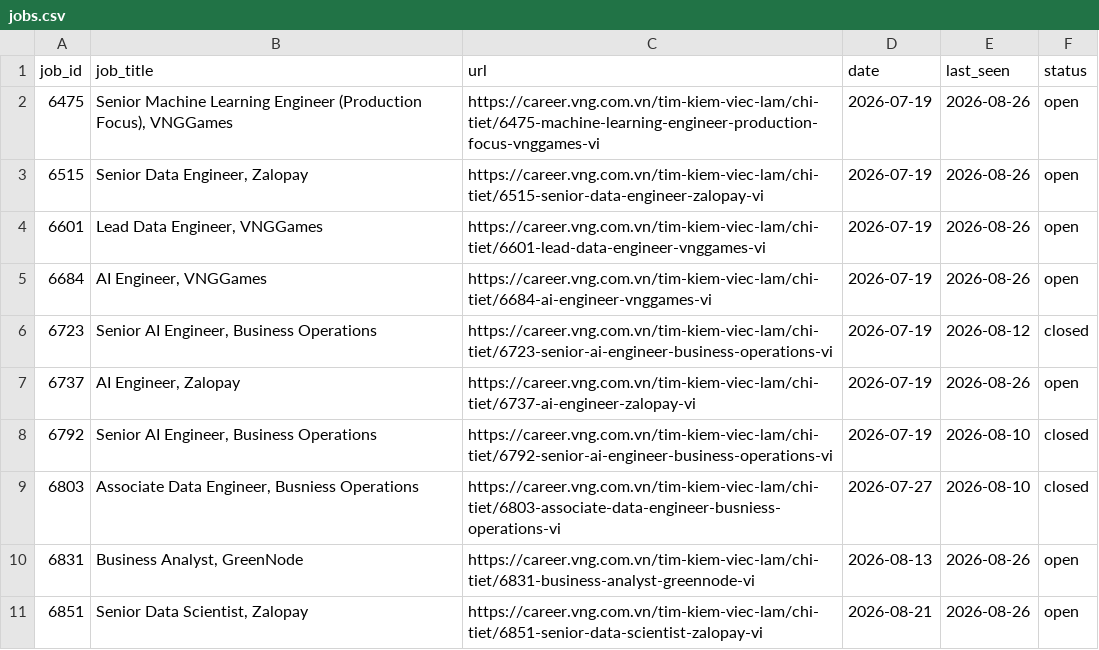
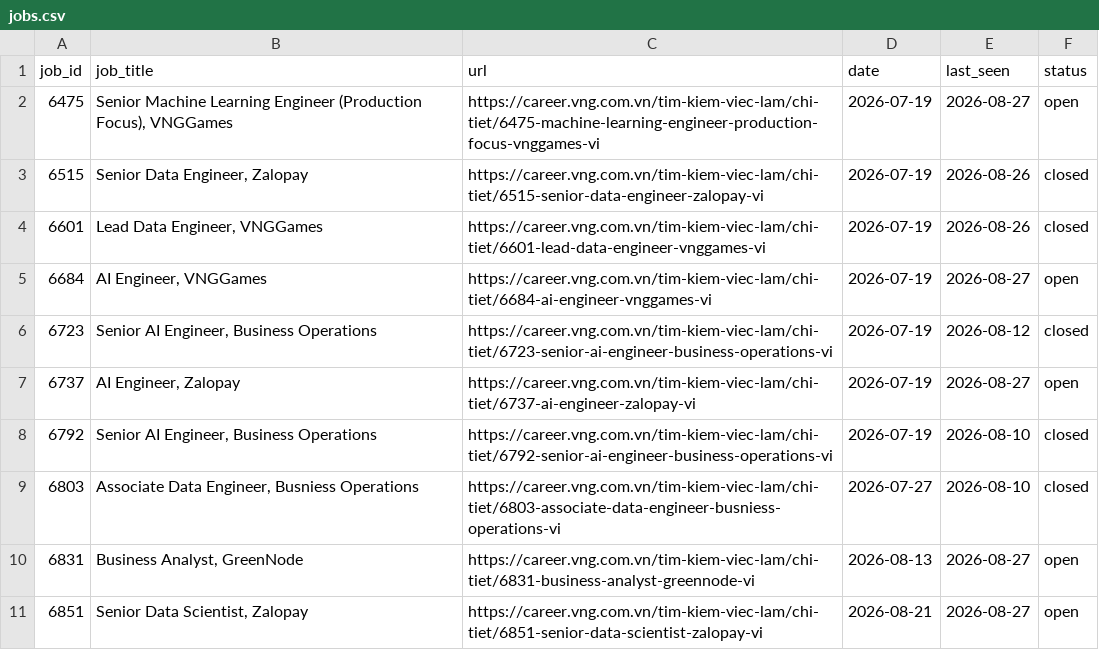
Before and after one commit to todayishql/automation__vng_job_alert__daily, a CSV file: data/jobs.csv, drawn as a sheet.

```diff
--- a/data/jobs.csv
+++ b/data/jobs.csv
@@ -1,11 +1,11 @@
 job_id,job_title,url,date,last_seen,status
-6475,"Senior Machine Learning Engineer (Production Focus), VNGGames",https://career.vng.com.vn/tim-kiem-viec-lam/chi-tiet/6475-machine-learning-engineer-production-focus-vnggames-vi,2026-07-19,2026-08-26,open
-6515,"Senior Data Engineer, Zalopay",https://career.vng.com.vn/tim-kiem-viec-lam/chi-tiet/6515-senior-data-engineer-zalopay-vi,2026-07-19,2026-08-26,open
-6601,"Lead Data Engineer, VNGGames",https://career.vng.com.vn/tim-kiem-viec-lam/chi-tiet/6601-lead-data-engineer-vnggames-vi,2026-07-19,2026-08-26,open
-6684,"AI Engineer, VNGGames",https://career.vng.com.vn/tim-kiem-viec-lam/chi-tiet/6684-ai-engineer-vnggames-vi,2026-07-19,2026-08-26,open
+6475,"Senior Machine Learning Engineer (Production Focus), VNGGames",https://career.vng.com.vn/tim-kiem-viec-lam/chi-tiet/6475-machine-learning-engineer-production-focus-vnggames-vi,2026-07-19,2026-08-27,open
+6515,"Senior Data Engineer, Zalopay",https://career.vng.com.vn/tim-kiem-viec-lam/chi-tiet/6515-senior-data-engineer-zalopay-vi,2026-07-19,2026-08-26,closed
+6601,"Lead Data Engineer, VNGGames",https://career.vng.com.vn/tim-kiem-viec-lam/chi-tiet/6601-lead-data-engineer-vnggames-vi,2026-07-19,2026-08-26,closed
+6684,"AI Engineer, VNGGames",https://career.vng.com.vn/tim-kiem-viec-lam/chi-tiet/6684-ai-engineer-vnggames-vi,2026-07-19,2026-08-27,open
 6723,"Senior AI Engineer, Business Operations",https://career.vng.com.vn/tim-kiem-viec-lam/chi-tiet/6723-senior-ai-engineer-business-operations-vi,2026-07-19,2026-08-12,closed
-6737,"AI Engineer, Zalopay",https://career.vng.com.vn/tim-kiem-viec-lam/chi-tiet/6737-ai-engineer-zalopay-vi,2026-07-19,2026-08-26,open
+6737,"AI Engineer, Zalopay",https://career.vng.com.vn/tim-kiem-viec-lam/chi-tiet/6737-ai-engineer-zalopay-vi,2026-07-19,2026-08-27,open
 6792,"Senior AI Engineer, Business Operations",https://career.vng.com.vn/tim-kiem-viec-lam/chi-tiet/6792-senior-ai-engineer-business-operations-vi,2026-07-19,2026-08-10,closed
 6803,"Associate Data Engineer, Busniess Operations",https://career.vng.com.vn/tim-kiem-viec-lam/chi-tiet/6803-associate-data-engineer-busniess-operations-vi,2026-07-27,2026-08-10,closed
-6831,"Business Analyst, GreenNode",https://career.vng.com.vn/tim-kiem-viec-lam/chi-tiet/6831-business-analyst-greennode-vi,2026-08-13,2026-08-26,open
-6851,"Senior Data Scientist, Zalopay",https://career.vng.com.vn/tim-kiem-viec-lam/chi-tiet/6851-senior-data-scientist-zalopay-vi,2026-08-21,2026-08-26,open
+6831,"Business Analyst, GreenNode",https://career.vng.com.vn/tim-kiem-viec-lam/chi-tiet/6831-business-analyst-greennode-vi,2026-08-13,2026-08-27,open
+6851,"Senior Data Scientist, Zalopay",https://career.vng.com.vn/tim-kiem-viec-lam/chi-tiet/6851-senior-data-scientist-zalopay-vi,2026-08-21,2026-08-27,open
```
Also changed, not shown: 1 other file.
